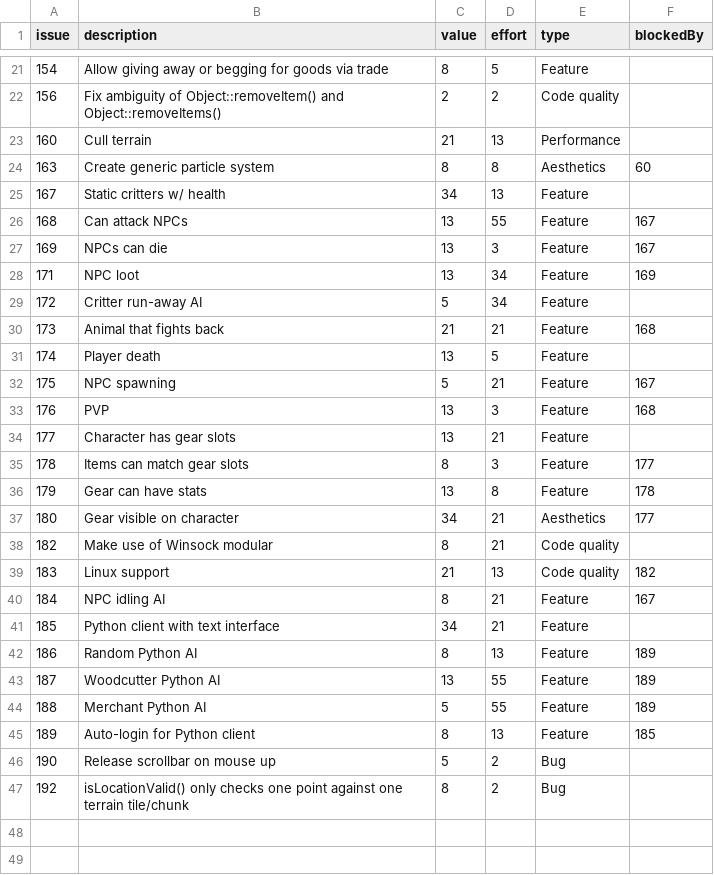
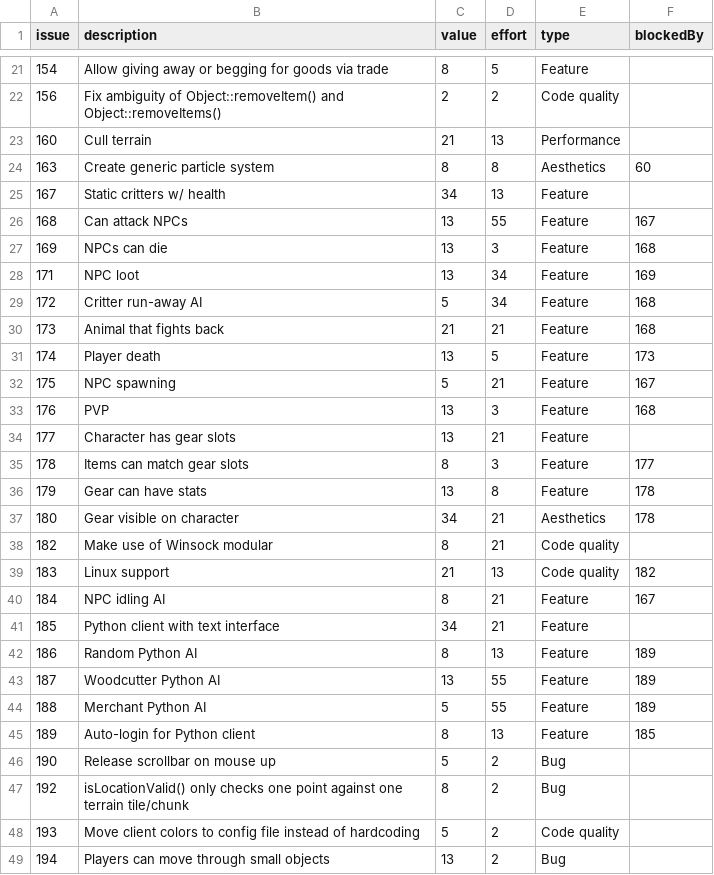
Before and after one commit to timgurto/Hellas, a CSV file: doc/backlog/backlog.csv, drawn as a sheet; only a part is shown, gaps mark what is left out.

Commit message:
Update backlog

```diff
--- a/doc/backlog/backlog.csv
+++ b/doc/backlog/backlog.csv
@@ -26,7 +26,7 @@ issue,description,value,effort,type,blockedBy
 168,Can attack NPCs,13,55,Feature,167
-169,NPCs can die,13,3,Feature,167
+169,NPCs can die,13,3,Feature,168
 171,NPC loot,13,34,Feature,169
-172,Critter run-away AI,5,34,Feature,
+172,Critter run-away AI,5,34,Feature,168
 173,Animal that fights back,21,21,Feature,168
-174,Player death,13,5,Feature,
+174,Player death,13,5,Feature,173
 175,NPC spawning,5,21,Feature,167
@@ -36,3 +36,3 @@ issue,description,value,effort,type,blockedBy
 179,Gear can have stats,13,8,Feature,178
-180,Gear visible on character,34,21,Aesthetics,177
+180,Gear visible on character,34,21,Aesthetics,178
 182,Make use of Winsock modular,8,21,Code quality,
@@ -47 +47,3 @@ issue,description,value,effort,type,blockedBy
 192,isLocationValid() only checks one point against one terrain tile/chunk,8,2,Bug,
+193,Move client colors to config file instead of hardcoding,5,2,Code quality,
+194,Players can move through small objects,13,2,Bug
```
